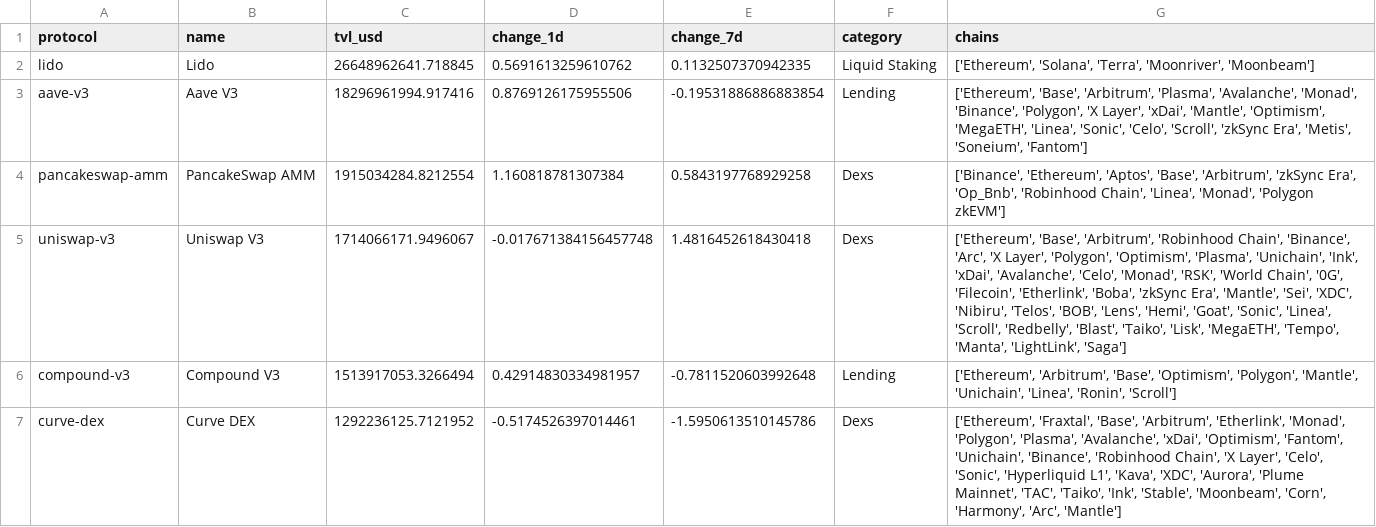
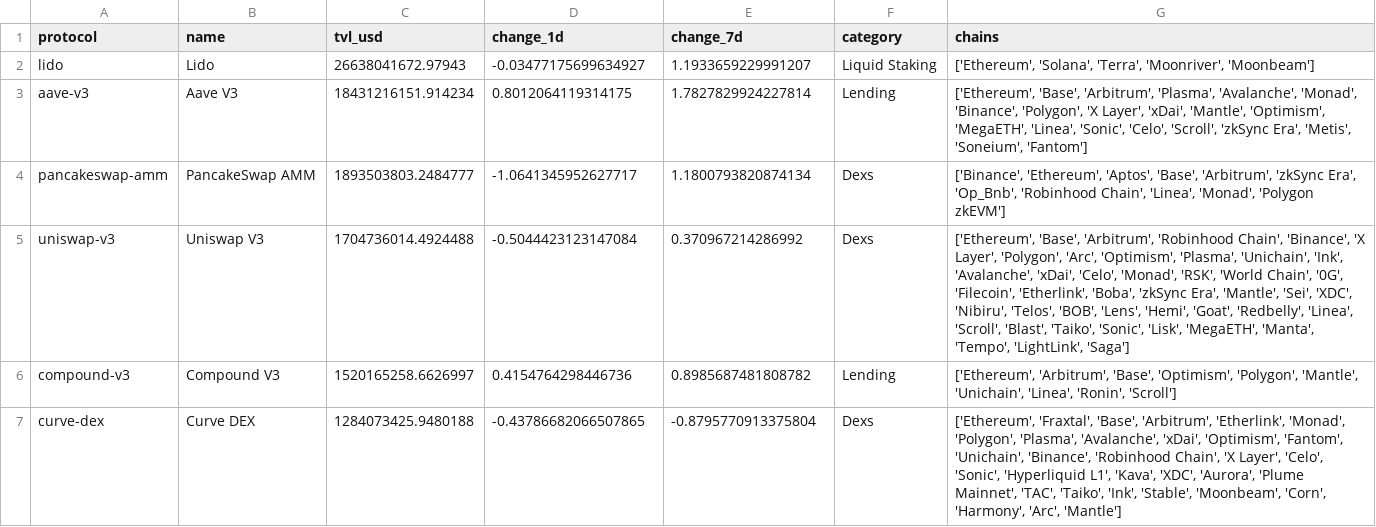
Before and after one commit to hugoneuvillepro-web/crypto-premium-dataset, a CSV file: defi_overview_latest.csv, drawn as a sheet.

Commit message:
Update DeFi dataset 2026-10-05

```diff
--- a/defi_overview_latest.csv
+++ b/defi_overview_latest.csv
@@ -1,7 +1,7 @@
 protocol,name,tvl_usd,change_1d,change_7d,category,chains
-lido,Lido,26648962641.718845,0.5691613259610762,0.1132507370942335,Liquid Staking,"['Ethereum', 'Solana', 'Terra', 'Moonriver', 'Moonbeam']"
-aave-v3,Aave V3,18296961994.917416,0.8769126175955506,-0.19531886886883854,Lending,"['Ethereum', 'Base', 'Arbitrum', 'Plasma', 'Avalanche', 'Monad', 'Binance', 'Polygon', 'X Layer', 'xDai', 'Mantle', 'Optimism', 'MegaETH', 'Linea', 'Sonic', 'Celo', 'Scroll', 'zkSync Era', 'Metis', 'Soneium', 'Fantom']"
-pancakeswap-amm,PancakeSwap AMM,1915034284.8212554,1.160818781307384,0.5843197768929258,Dexs,"['Binance', 'Ethereum', 'Aptos', 'Base', 'Arbitrum', 'zkSync Era', 'Op_Bnb', 'Robinhood Chain', 'Linea', 'Monad', 'Polygon zkEVM']"
-uniswap-v3,Uniswap V3,1714066171.9496067,-0.017671384156457748,1.4816452618430418,Dexs,"['Ethereum', 'Base', 'Arbitrum', 'Robinhood Chain', 'Binance', 'Arc', 'X Layer', 'Polygon', 'Optimism', 'Plasma', 'Unichain', 'Ink', 'xDai', 'Avalanche', 'Celo', 'Monad', 'RSK', 'World Chain', '0G', 'Filecoin', 'Etherlink', 'Boba', 'zkSync Era', 'Mantle', 'Sei', 'XDC', 'Nibiru', 'Telos', 'BOB', 'Lens', 'Hemi', 'Goat', 'Sonic', 'Linea', 'Scroll', 'Redbelly', 'Blast', 'Taiko', 'Lisk', 'MegaETH', 'Tempo', 'Manta', 'LightLink', 'Saga']"
-compound-v3,Compound V3,1513917053.3266494,0.42914830334981957,-0.7811520603992648,Lending,"['Ethereum', 'Arbitrum', 'Base', 'Optimism', 'Polygon', 'Mantle', 'Unichain', 'Linea', 'Ronin', 'Scroll']"
-curve-dex,Curve DEX,1292236125.7121952,-0.5174526397014461,-1.5950613510145786,Dexs,"['Ethereum', 'Fraxtal', 'Base', 'Arbitrum', 'Etherlink', 'Monad', 'Polygon', 'Plasma', 'Avalanche', 'xDai', 'Optimism', 'Fantom', 'Unichain', 'Binance', 'Robinhood Chain', 'X Layer', 'Celo', 'Sonic', 'Hyperliquid L1', 'Kava', 'XDC', 'Aurora', 'Plume Mainnet', 'TAC', 'Taiko', 'Ink', 'Stable', 'Moonbeam', 'Corn', 'Harmony', 'Arc', 'Mantle']"
+lido,Lido,26638041672.97943,-0.03477175699634927,1.1933659229991207,Liquid Staking,"['Ethereum', 'Solana', 'Terra', 'Moonriver', 'Moonbeam']"
+aave-v3,Aave V3,18431216151.914234,0.8012064119314175,1.7827829924227814,Lending,"['Ethereum', 'Base', 'Arbitrum', 'Plasma', 'Avalanche', 'Monad', 'Binance', 'Polygon', 'X Layer', 'xDai', 'Mantle', 'Optimism', 'MegaETH', 'Linea', 'Sonic', 'Celo', 'Scroll', 'zkSync Era', 'Metis', 'Soneium', 'Fantom']"
+pancakeswap-amm,PancakeSwap AMM,1893503803.2484777,-1.0641345952627717,1.1800793820874134,Dexs,"['Binance', 'Ethereum', 'Aptos', 'Base', 'Arbitrum', 'zkSync Era', 'Op_Bnb', 'Robinhood Chain', 'Linea', 'Monad', 'Polygon zkEVM']"
+uniswap-v3,Uniswap V3,1704736014.4924488,-0.5044423123147084,0.370967214286992,Dexs,"['Ethereum', 'Base', 'Arbitrum', 'Robinhood Chain', 'Binance', 'X Layer', 'Polygon', 'Arc', 'Optimism', 'Plasma', 'Unichain', 'Ink', 'Avalanche', 'xDai', 'Celo', 'Monad', 'RSK', 'World Chain', '0G', 'Filecoin', 'Etherlink', 'Boba', 'zkSync Era', 'Mantle', 'Sei', 'XDC', 'Nibiru', 'Telos', 'BOB', 'Lens', 'Hemi', 'Goat', 'Redbelly', 'Linea', 'Scroll', 'Blast', 'Taiko', 'Sonic', 'Lisk', 'MegaETH', 'Manta', 'Tempo', 'LightLink', 'Saga']"
+compound-v3,Compound V3,1520165258.6626997,0.4154764298446736,0.8985687481808782,Lending,"['Ethereum', 'Arbitrum', 'Base', 'Optimism', 'Polygon', 'Mantle', 'Unichain', 'Linea', 'Ronin', 'Scroll']"
+curve-dex,Curve DEX,1284073425.9480188,-0.43786682066507865,-0.8795770913375804,Dexs,"['Ethereum', 'Fraxtal', 'Base', 'Arbitrum', 'Etherlink', 'Monad', 'Polygon', 'Plasma', 'Avalanche', 'xDai', 'Optimism', 'Fantom', 'Unichain', 'Binance', 'Robinhood Chain', 'X Layer', 'Celo', 'Sonic', 'Hyperliquid L1', 'Kava', 'XDC', 'Aurora', 'Plume Mainnet', 'TAC', 'Taiko', 'Ink', 'Stable', 'Moonbeam', 'Corn', 'Harmony', 'Arc', 'Mantle']"
```
